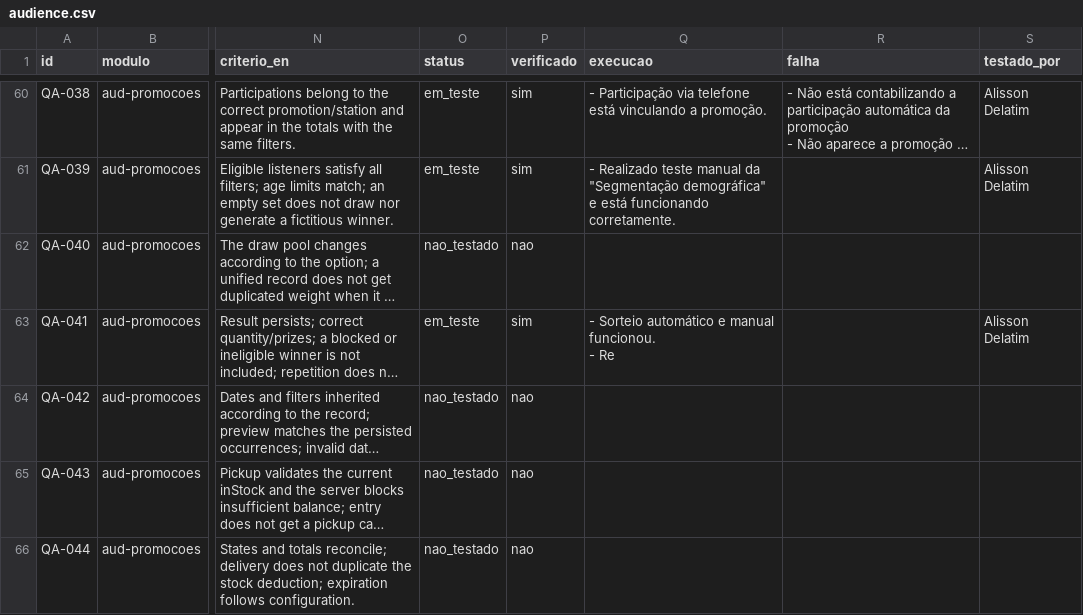
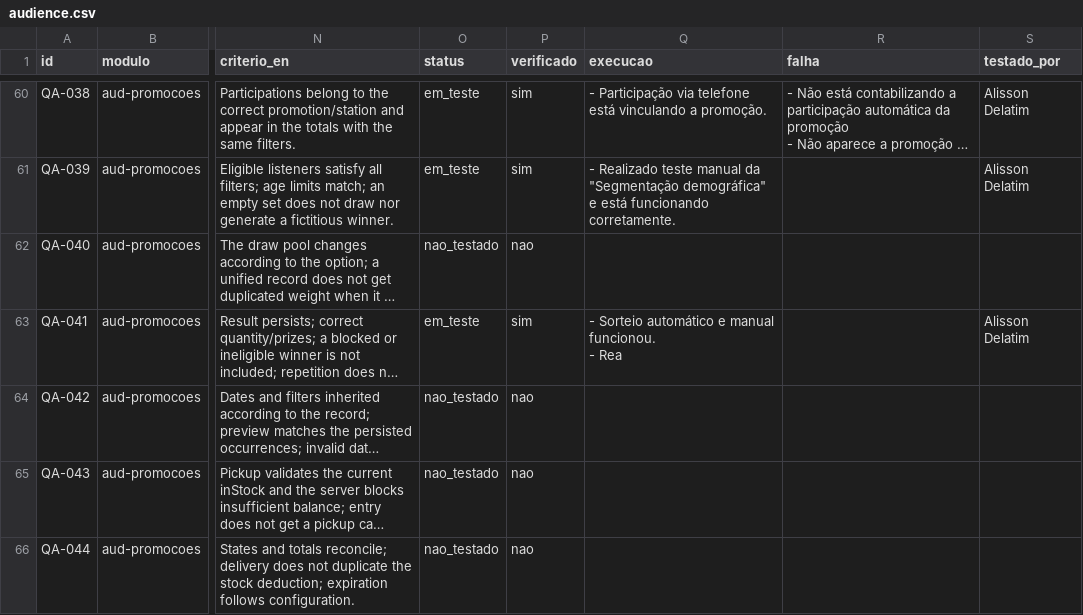
Before and after one commit to InformaWendel/PortalDEV, a CSV file: data/projetos/audience.csv, drawn as a sheet; only a part is shown, gaps mark what is left out; long unchanged cells end in …; ↵ is a line break in a cell; the diff names each change by its address in the sheet, - before the commit and + after, or states it on an @@ line.

Commit message:
chore(qa): QA-041 atualizado por Alisson Delatim

```diff
--- a/data/projetos/audience.csv
+++ b/data/projetos/audience.csv
-Q63 (execucao): …funcionou. ↵ - Re
+Q63 (execucao): …funcionou. ↵ - Rea
```
